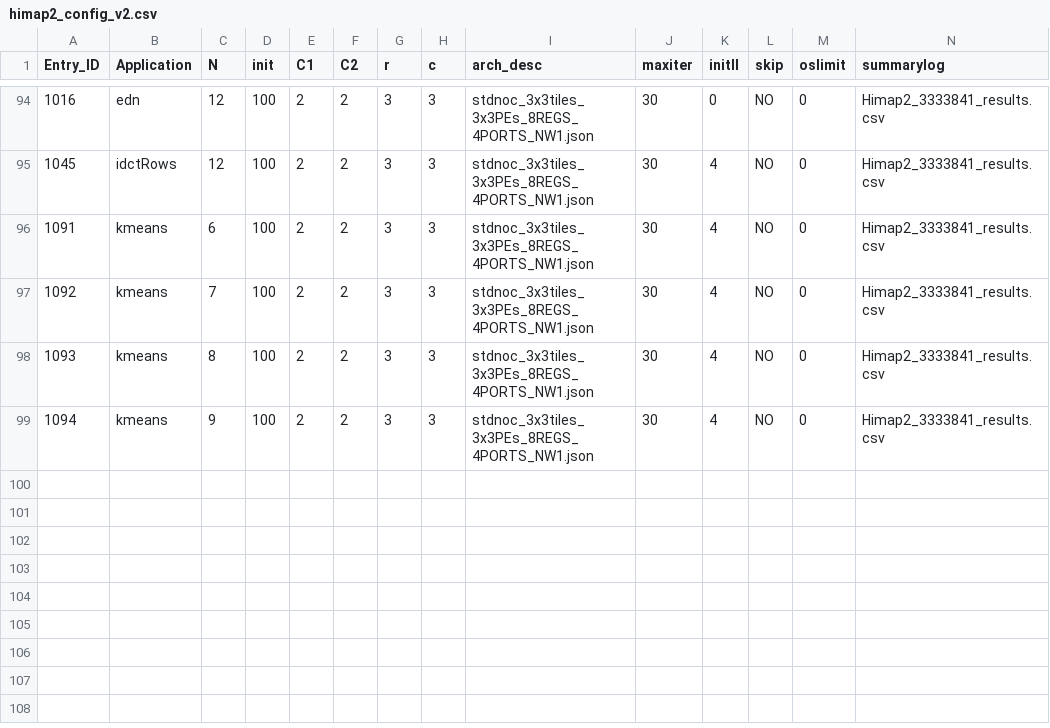
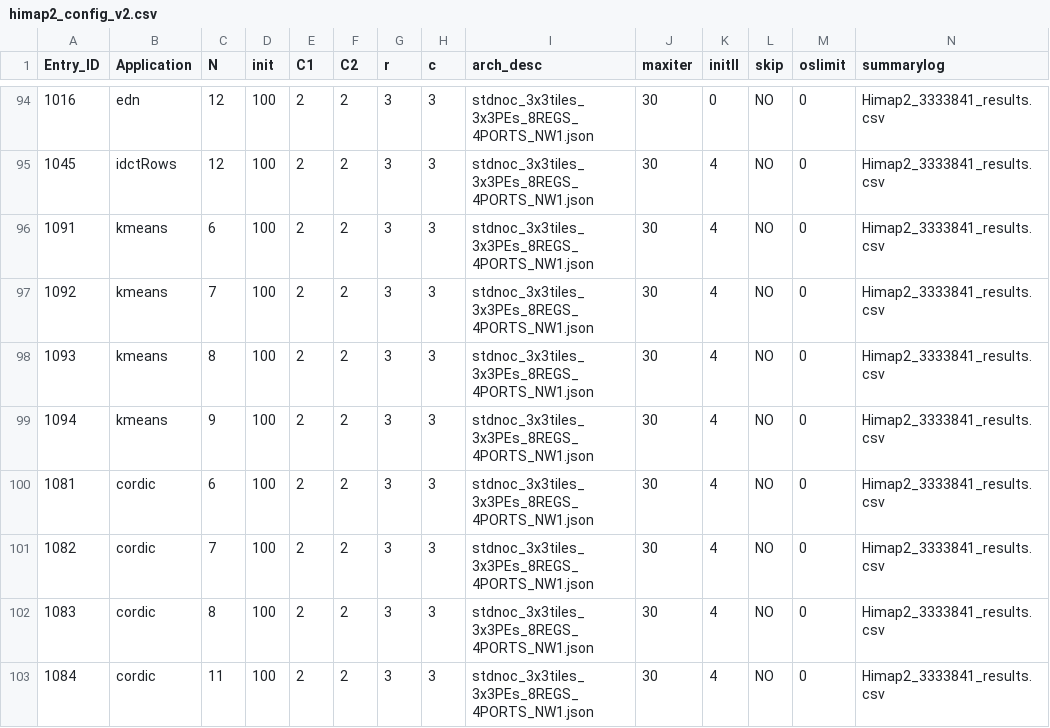
Before and after one commit to Dhananjayadmd/HiMap2_Scripts, a CSV file: himap2_config_v2.csv, drawn as a sheet; only a part is shown, gaps mark what is left out; rows hold the shown columns only; the diff names each change by its address in the sheet, - before the commit and + after, or states it on an @@ line.

Commit message:
adding config

```diff
--- a/himap2_config_v2.csv
+++ b/himap2_config_v2.csv
+row 100: 1081 | cordic | 6 | 100 | 2 | 2 | 3 | 3 | stdnoc_3x3tiles_3x3PEs_8REGS_4PORTS_NW1.json | 30 | 4 | NO | 0 | Himap2_3333841_results.csv
+row 101: 1082 | cordic | 7 | 100 | 2 | 2 | 3 | 3 | stdnoc_3x3tiles_3x3PEs_8REGS_4PORTS_NW1.json | 30 | 4 | NO | 0 | Himap2_3333841_results.csv
+row 102: 1083 | cordic | 8 | 100 | 2 | 2 | 3 | 3 | stdnoc_3x3tiles_3x3PEs_8REGS_4PORTS_NW1.json | 30 | 4 | NO | 0 | Himap2_3333841_results.csv
+row 103: 1084 | cordic | 11 | 100 | 2 | 2 | 3 | 3 | stdnoc_3x3tiles_3x3PEs_8REGS_4PORTS_NW1.json | 30 | 4 | NO | 0 | Himap2_3333841_results.csv
```
